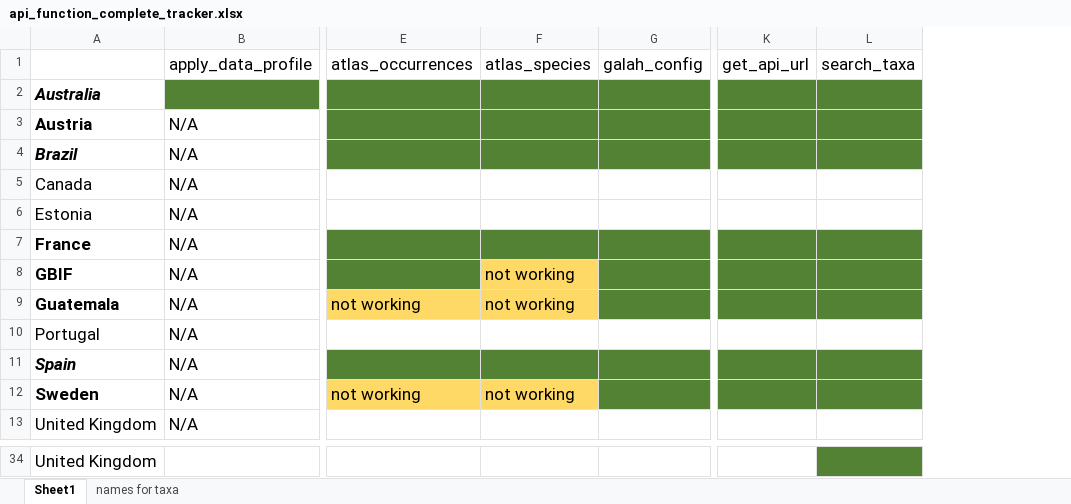
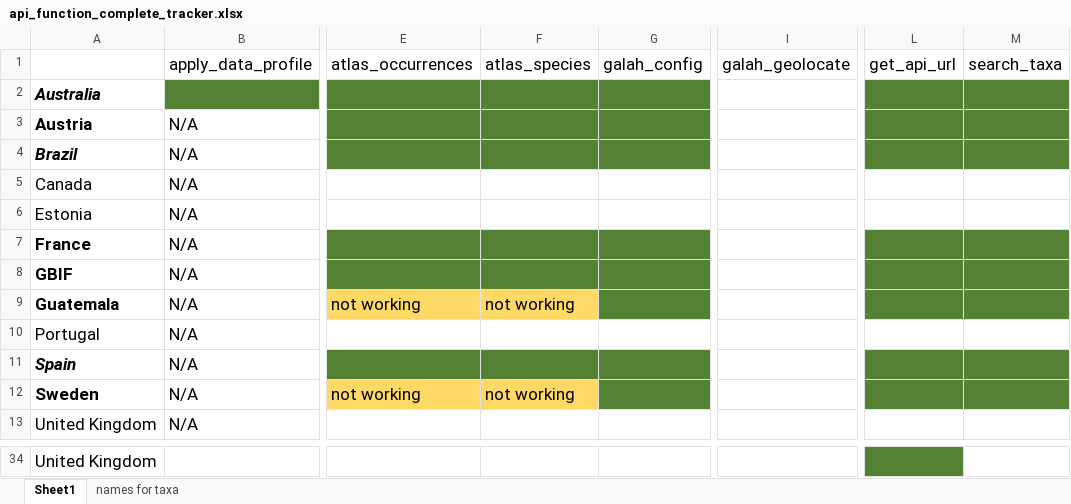
Before and after one commit to AtlasOfLivingAustralia/galah-python, an Excel workbook: api_function_complete_tracker.xlsx, sheet Sheet1, drawn as a sheet; only a part is shown, gaps mark what is left out; values as stored, in another font and other column widths than the file's, no borders; addresses are those after the commit; the diff covers the shown part only; the diff names each change by its address in the sheet, - before the commit and + after, or states it on an @@ line.

```diff
--- a/api_function_complete_tracker.xlsx (sheet Sheet1)
+++ b/api_function_complete_tracker.xlsx (sheet Sheet1)
+column I (galah_geolocate), empty
-F8 (atlas_species): not working
+F8 (atlas_species): (empty)
-F8 fill: #FFD966
+F8 fill: #548235
-L34 fill: none
+L34 fill: #548235
-M34 fill: #548235
+M34 fill: none
```
Also changed, not shown: 38 edited cells and cell formats elsewhere in this sheet.
